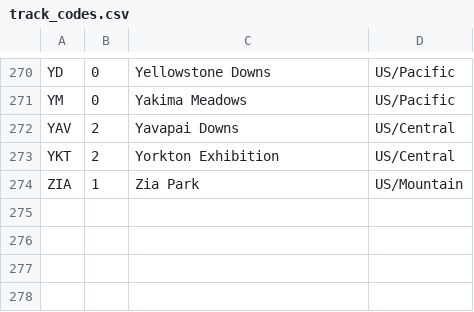
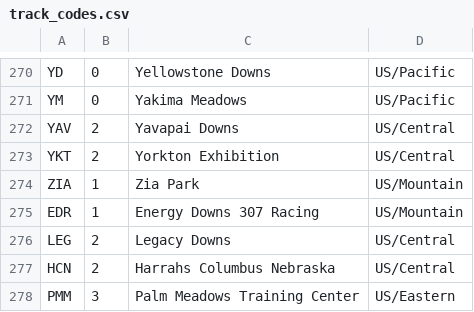
Before and after one commit to natewillis/reckless_web, a CSV file: reckless/horsemen/resources/track_codes.csv, drawn as a sheet; only a part is shown, gaps mark what is left out; the diff names each change by its address in the sheet, - before the commit and + after, or states it on an @@ line.

```diff
--- a/reckless/horsemen/resources/track_codes.csv
+++ b/reckless/horsemen/resources/track_codes.csv
+row 275: EDR | 1 | Energy Downs 307 Racing | US/Mountain
+row 276: LEG | 2 | Legacy Downs | US/Central
+row 277: HCN | 2 | Harrahs Columbus Nebraska | US/Central
+row 278: PMM | 3 | Palm Meadows Training Center | US/Eastern
```
Also changed, not shown: 13 other files.
